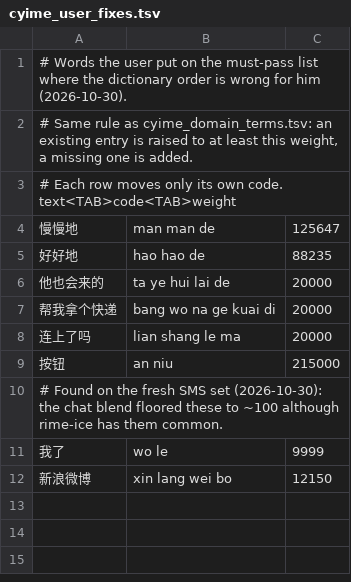
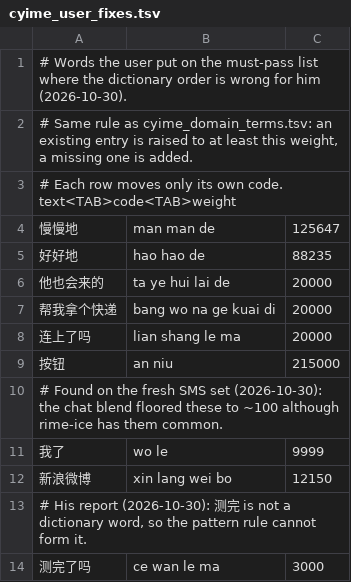
Before and after one commit to Cyletix/CyIME, a TSV file: app/data/cyime_user_fixes.tsv, drawn as a sheet; the diff names each change by its address in the sheet, - before the commit and + after, or states it on an @@ line.

```diff
--- a/app/data/cyime_user_fixes.tsv
+++ b/app/data/cyime_user_fixes.tsv
+row 13: # His report (2026-10-30): 测完 is not a dictionary word, so the pattern rule cannot form it.
+row 14: 测完了吗 | ce wan le ma | 3000
```
Also changed, not shown: 1 other file.
